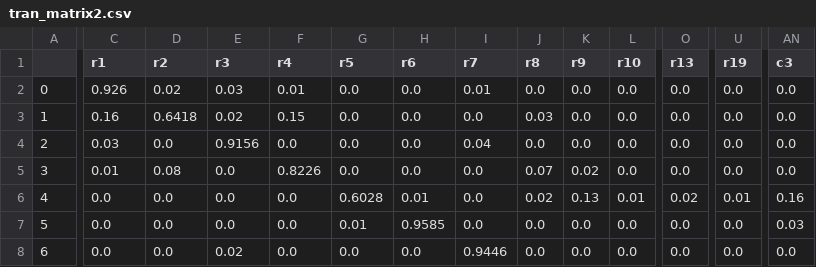
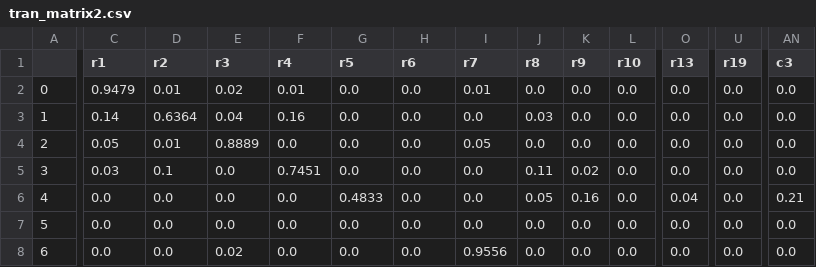
Before and after one commit to raymondluk1995/COMP9418-Statistical-Machine-Learning, a CSV file: Assignment_2/tran_matrix2.csv, drawn as a sheet; only a part is shown, gaps mark what is left out; the diff covers the shown part only; the diff names each change by its address in the sheet, - before the commit and + after, or states it on an @@ line.

```diff
--- a/Assignment_2/tran_matrix2.csv
+++ b/Assignment_2/tran_matrix2.csv
-C2 (r1): 0.926
+C2 (r1): 0.9479
-D2 (r2): 0.02
+D2 (r2): 0.01
-E2 (r3): 0.03
+E2 (r3): 0.02
-C3 (r1): 0.16
+C3 (r1): 0.14
-D3 (r2): 0.6418
+D3 (r2): 0.6364
-E3 (r3): 0.02
+E3 (r3): 0.04
-F3 (r4): 0.15
+F3 (r4): 0.16
-C4 (r1): 0.03
+C4 (r1): 0.05
-D4 (r2): 0.0
+D4 (r2): 0.01
-E4 (r3): 0.9156
+E4 (r3): 0.8889
-I4 (r7): 0.04
+I4 (r7): 0.05
-C5 (r1): 0.01
+C5 (r1): 0.03
-D5 (r2): 0.08
+D5 (r2): 0.1
-F5 (r4): 0.8226
+F5 (r4): 0.7451
-J5 (r8): 0.07
+J5 (r8): 0.11
-G6 (r5): 0.6028
+G6 (r5): 0.4833
-H6 (r6): 0.01
+H6 (r6): 0.0
-J6 (r8): 0.02
+J6 (r8): 0.05
-K6 (r9): 0.13
+K6 (r9): 0.16
-L6 (r10): 0.01
+L6 (r10): 0.0
-O6 (r13): 0.02
+O6 (r13): 0.04
-U6 (r19): 0.01
+U6 (r19): 0.0
-AN6 (c3): 0.16
+AN6 (c3): 0.21
-G7 (r5): 0.01
+G7 (r5): 0.0
-H7 (r6): 0.9585
+H7 (r6): 0.0
-AN7 (c3): 0.03
+AN7 (c3): 0.0
-I8 (r7): 0.9446
+I8 (r7): 0.9556
```
Also changed, not shown: 117 edited cells elsewhere in this file, Assignment_2/tran_matrix3.csv, 6 other files.
